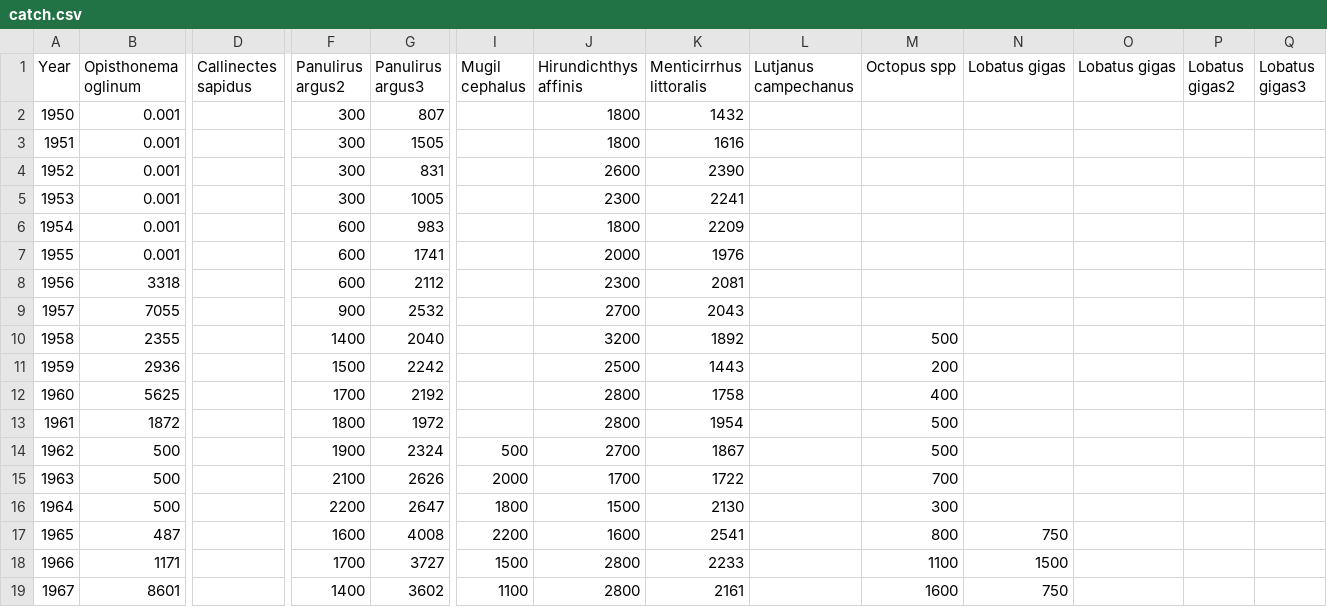
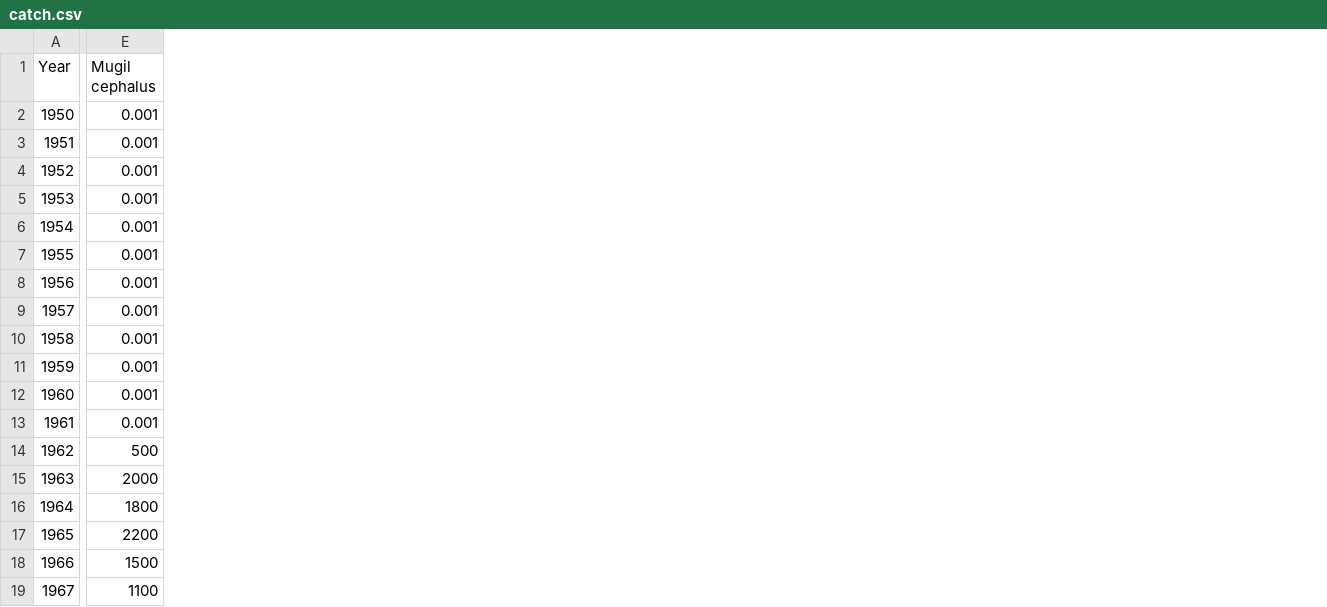
Before and after one commit to sofia-taf/2022Area31DemoIndex, a CSV file: bootstrap/data/catch.csv, drawn as a sheet; only a part is shown, gaps mark what is left out; removed rows and columns are numbered as before the commit, all else as after; the diff covers the shown part only; the diff names each change by its address in the sheet, - before the commit and + after, or states it on an @@ line.

Commit message:
Upload bootstrap output

```diff
--- a/bootstrap/data/catch.csv
+++ b/bootstrap/data/catch.csv
-column B (Opisthonema oglinum), rows 2-19: 0.001 | 0.001 | 0.001 | 0.001 | 0.001 | 0.001 | 3318 | 7055 | 2355 | 2936 | 5625 | 1872 | 500 | 500 | 500 | 487 | 1171 | 8601
-column D (Callinectes sapidus), empty
-column F (Panulirus argus2), rows 2-19: 300 | 300 | 300 | 300 | 600 | 600 | 600 | 900 | 1400 | 1500 | 1700 | 1800 | 1900 | 2100 | 2200 | 1600 | 1700 | 1400
-column G (Panulirus argus3), rows 2-19: 807 | 1505 | 831 | 1005 | 983 | 1741 | 2112 | 2532 | 2040 | 2242 | 2192 | 1972 | 2324 | 2626 | 2647 | 4008 | 3727 | 3602
-column J (Hirundichthys affinis), rows 2-19: 1800 | 1800 | 2600 | 2300 | 1800 | 2000 | 2300 | 2700 | 3200 | 2500 | 2800 | 2800 | 2700 | 1700 | 1500 | 1600 | 2800 | 2800
-column K (Menticirrhus littoralis), rows 2-19: 1432 | 1616 | 2390 | 2241 | 2209 | 1976 | 2081 | 2043 | 1892 | 1443 | 1758 | 1954 | 1867 | 1722 | 2130 | 2541 | 2233 | 2161
-column L (Lutjanus campechanus), empty
-column M (Octopus spp), rows 10-19: 500 | 200 | 400 | 500 | 500 | 700 | 300 | 800 | 1100 | 1600
-column N (Lobatus gigas), rows 17-19: 750 | 1500 | 750
-column O (Lobatus gigas), empty
-column P (Lobatus gigas2), empty
-column Q (Lobatus gigas3), empty
-E2:E13 (Mugil cephalus): (empty)
+E2:E13 (Mugil cephalus): 0.001
```
Also changed, not shown: 6 removed columns elsewhere in this file, bootstrap/data/index.csv, 27 other files.
